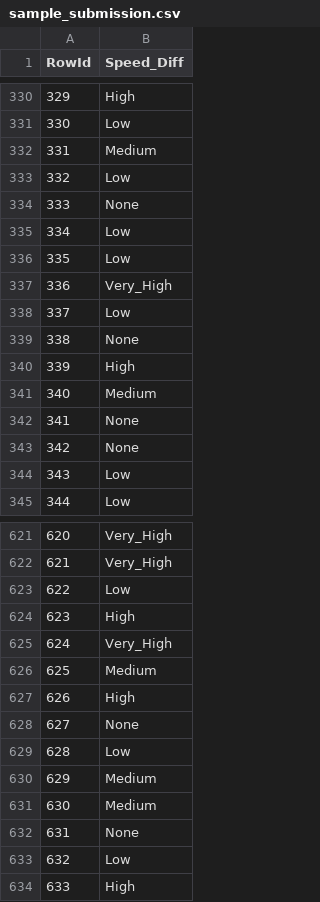
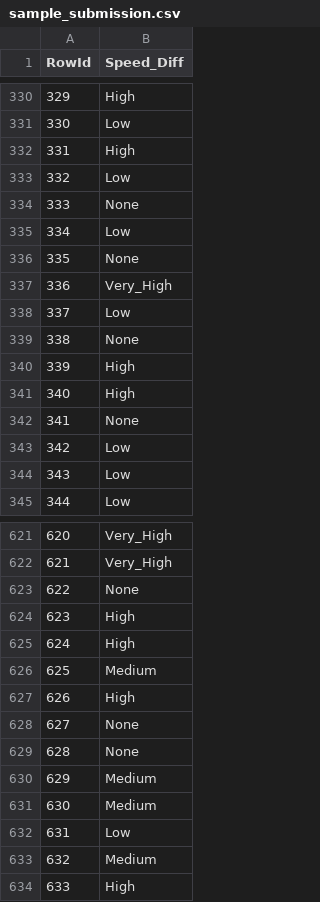
Before and after one commit to LuisPereira23/DAA-21-22, a CSV file: KaggleV2/sample_submission.csv, drawn as a sheet; only a part is shown, gaps mark what is left out; the diff covers the shown part only.

```diff
--- a/KaggleV2/sample_submission.csv
+++ b/KaggleV2/sample_submission.csv
@@ -331,3 +331,3 @@ RowId,Speed_Diff
 330,Low
-331,Medium
+331,High
 332,Low
@@ -335,3 +335,3 @@ RowId,Speed_Diff
 334,Low
-335,Low
+335,None
 336,Very_High
@@ -340,5 +340,5 @@ RowId,Speed_Diff
 339,High
-340,Medium
+340,High
 341,None
-342,None
+342,Low
 343,Low
@@ -622,5 +622,5 @@ RowId,Speed_Diff
 621,Very_High
-622,Low
+622,None
 623,High
-624,Very_High
+624,High
 625,Medium
@@ -628,7 +628,7 @@ RowId,Speed_Diff
 627,None
-628,Low
+628,None
 629,Medium
 630,Medium
-631,None
-632,Low
+631,Low
+632,Medium
 633,High
```
Also changed, not shown: 122 edited cells elsewhere in this file, 4 other files.
